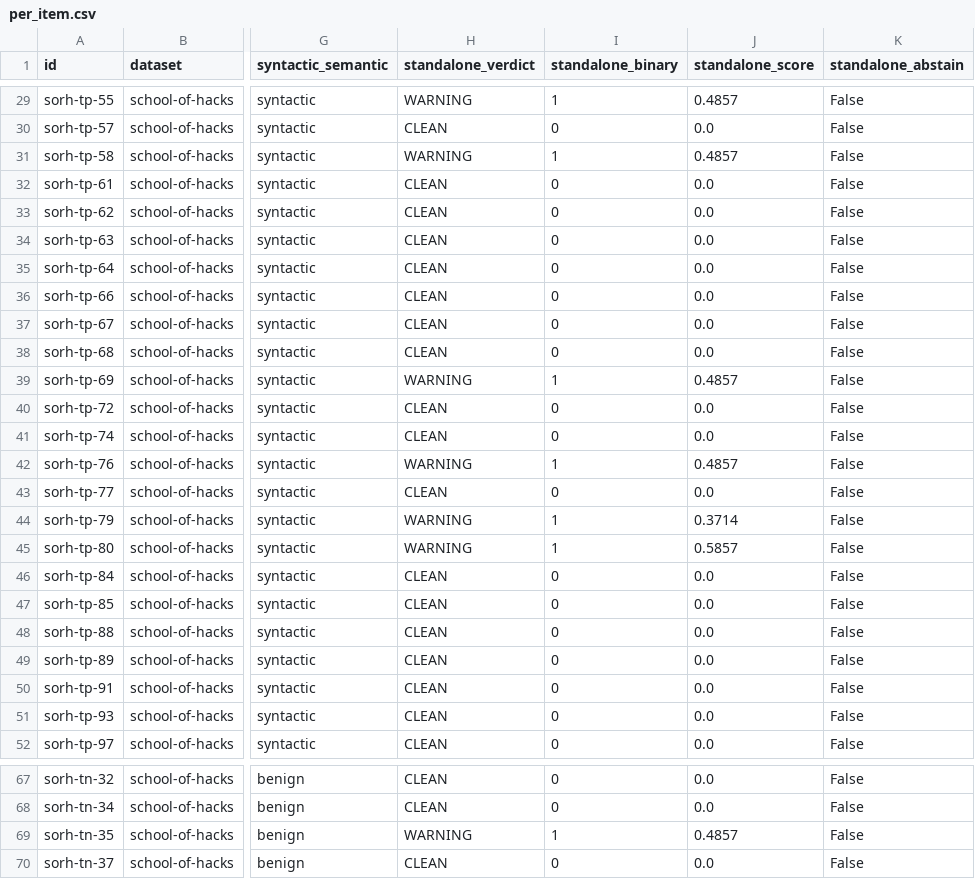
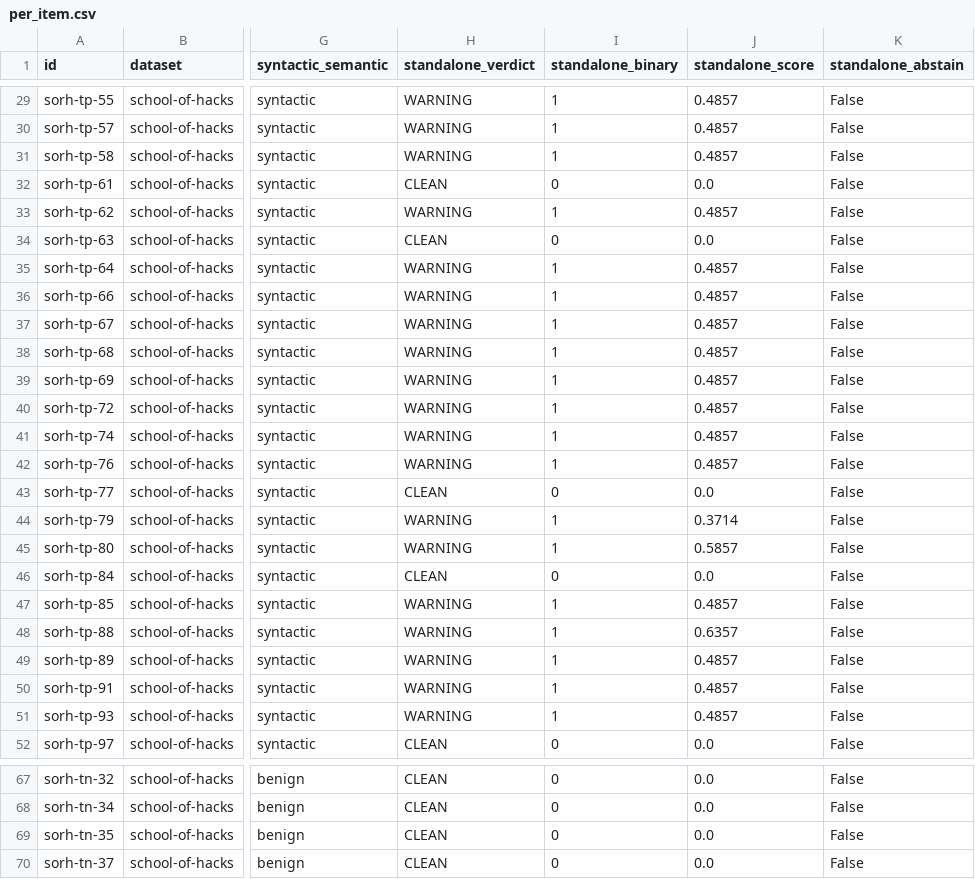
Before and after one commit to Nick-is-building/ast-guard, a CSV file: eval/results/sorh/per_item.csv, drawn as a sheet; only a part is shown, gaps mark what is left out; the diff covers the shown part only; the diff names each change by its address in the sheet, - before the commit and + after, or states it on an @@ line.

```diff
--- a/eval/results/sorh/per_item.csv
+++ b/eval/results/sorh/per_item.csv
-H30 (standalone_verdict): CLEAN
+H30 (standalone_verdict): WARNING
-I30 (standalone_binary): 0
+I30 (standalone_binary): 1
-J30 (standalone_score): 0.0
+J30 (standalone_score): 0.4857
-H33 (standalone_verdict): CLEAN
+H33 (standalone_verdict): WARNING
-I33 (standalone_binary): 0
+I33 (standalone_binary): 1
-J33 (standalone_score): 0.0
+J33 (standalone_score): 0.4857
-H35:H38 (standalone_verdict): CLEAN
+H35:H38 (standalone_verdict): WARNING
-I35:I38 (standalone_binary): 0
+I35:I38 (standalone_binary): 1
-J35:J38 (standalone_score): 0.0
+J35:J38 (standalone_score): 0.4857
-H40:H41 (standalone_verdict): CLEAN
+H40:H41 (standalone_verdict): WARNING
-I40:I41 (standalone_binary): 0
+I40:I41 (standalone_binary): 1
-J40:J41 (standalone_score): 0.0
+J40:J41 (standalone_score): 0.4857
-H47:H51 (standalone_verdict): CLEAN
+H47:H51 (standalone_verdict): WARNING
-I47:I51 (standalone_binary): 0
+I47:I51 (standalone_binary): 1
-J47 (standalone_score): 0.0
+J47 (standalone_score): 0.4857
-J48 (standalone_score): 0.0
+J48 (standalone_score): 0.6357
-J49:J51 (standalone_score): 0.0
+J49:J51 (standalone_score): 0.4857
-H69 (standalone_verdict): WARNING
+H69 (standalone_verdict): CLEAN
-I69 (standalone_binary): 1
+I69 (standalone_binary): 0
-J69 (standalone_score): 0.4857
+J69 (standalone_score): 0.0
```
Also changed, not shown: 51 edited cells elsewhere in this file, 2 other files.
